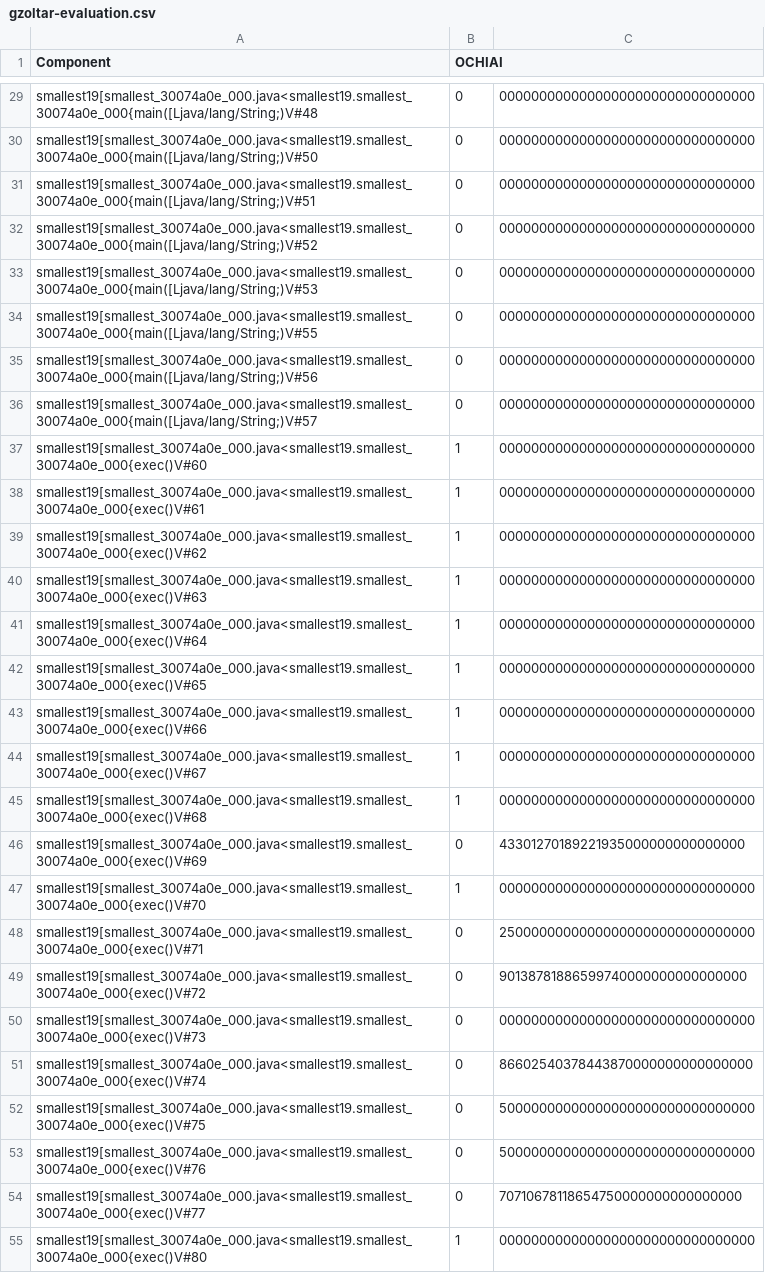
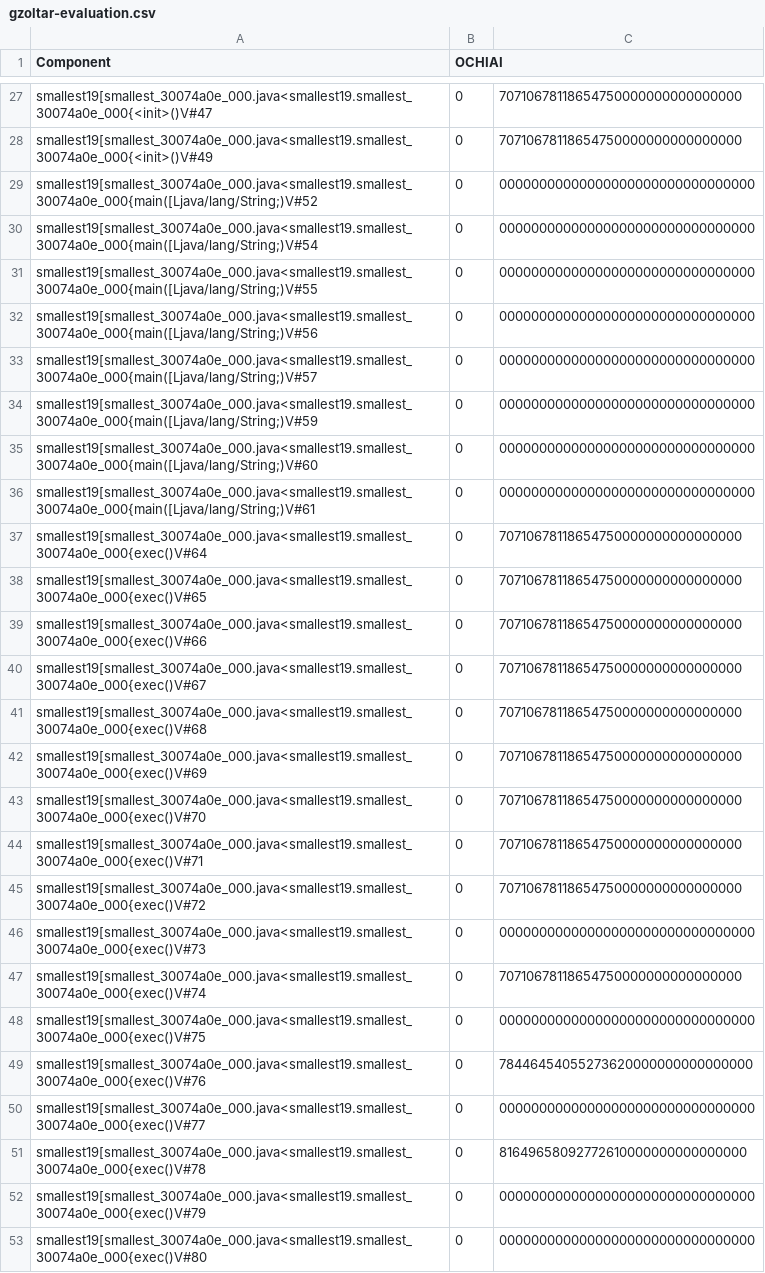
Before and after one commit to zuzkajelcicova/CS454-Automated_patching_using_GP, a CSV file: fault_localization/fl-test_code/test-dataset-single_projects/smallest19/gzoltar-data/gzoltar-evaluation.csv, drawn as a sheet; only a part is shown, gaps mark what is left out; removed rows and columns are numbered as before the commit, all else as after; the diff covers the shown part only; the diff names each change by its address in the sheet, - before the commit and + after, or states it on an @@ line.

```diff
--- a/fault_localization/fl-test_code/test-dataset-single_projects/smallest19/gzoltar-data/gzoltar-evaluation.csv
+++ b/fault_localization/fl-test_code/test-dataset-single_projects/smallest19/gzoltar-data/gzoltar-evaluation.csv
-A27 (Component): smallest19[smallest_30074a0e_000.java<smallest19.smallest_30074a0e_000{main([Ljava/lang/String;)V#48
+A27 (Component): smallest19[smallest_30074a0e_000.java<smallest19.smallest_30074a0e_000{<init>()V#47
-C27:C28: 00000000000000000000000000000000
+C27:C28: 70710678118654750000000000000000
-A28 (Component): smallest19[smallest_30074a0e_000.java<smallest19.smallest_30074a0e_000{main([Ljava/lang/String;)V#50
+A28 (Component): smallest19[smallest_30074a0e_000.java<smallest19.smallest_30074a0e_000{<init>()V#49
-row 31: smallest19[smallest_30074a0e_000.java<smallest19.smallest_30074a0e_000{main([Ljava/lang/String;)V#51 | 0 | 00000000000000000000000000000000
-A30 (Component): smallest19[smallest_30074a0e_000.java<smallest19.smallest_30074a0e_000{main([Ljava/lang/String;)V#53
+A30 (Component): smallest19[smallest_30074a0e_000.java<smallest19.smallest_30074a0e_000{main([Ljava/lang/String;)V#54
-A34 (Component): smallest19[smallest_30074a0e_000.java<smallest19.smallest_30074a0e_000{exec()V#60
+A34 (Component): smallest19[smallest_30074a0e_000.java<smallest19.smallest_30074a0e_000{main([Ljava/lang/String;)V#59
-B34:B36 (OCHIAI): 1
+B34:B36 (OCHIAI): 0
-A35 (Component): smallest19[smallest_30074a0e_000.java<smallest19.smallest_30074a0e_000{exec()V#61
+A35 (Component): smallest19[smallest_30074a0e_000.java<smallest19.smallest_30074a0e_000{main([Ljava/lang/String;)V#60
-A36 (Component): smallest19[smallest_30074a0e_000.java<smallest19.smallest_30074a0e_000{exec()V#62
+A36 (Component): smallest19[smallest_30074a0e_000.java<smallest19.smallest_30074a0e_000{main([Ljava/lang/String;)V#61
-row 40: smallest19[smallest_30074a0e_000.java<smallest19.smallest_30074a0e_000{exec()V#63 | 1 | 00000000000000000000000000000000
-B37:B41 (OCHIAI): 1
+B37:B41 (OCHIAI): 0
-C37:C41: 00000000000000000000000000000000
+C37:C41: 70710678118654750000000000000000
-C42: 43301270189221935000000000000000
+C42: 70710678118654750000000000000000
-B43 (OCHIAI): 1
+B43 (OCHIAI): 0
-C43: 00000000000000000000000000000000
+C43: 70710678118654750000000000000000
-C44: 25000000000000000000000000000000
+C44: 70710678118654750000000000000000
-C45: 90138781886599740000000000000000
+C45: 70710678118654750000000000000000
-C47: 86602540378443870000000000000000
+C47: 70710678118654750000000000000000
-C48: 50000000000000000000000000000000
+C48: 00000000000000000000000000000000
-C49: 50000000000000000000000000000000
+C49: 78446454055273620000000000000000
-C50: 70710678118654750000000000000000
+C50: 00000000000000000000000000000000
+row 51: smallest19[smallest_30074a0e_000.java<smallest19.smallest_30074a0e_000{exec()V#78 | 0 | 81649658092772610000000000000000
+row 52: smallest19[smallest_30074a0e_000.java<smallest19.smallest_30074a0e_000{exec()V#79 | 0 | 00000000000000000000000000000000
-B53 (OCHIAI): 1
+B53 (OCHIAI): 0
```
Also changed, not shown: 4 added rows, 4 removed rows and 23 edited cells elsewhere in this file, fault_localization/fl-test_code/test-dataset-single_projects/daimler/gzoltar-data/gzoltar-evaluation.csv, fault_localization/fl-test_code/test-dataset-single_projects/delete0/gzoltar-data/gzoltar-evaluation.csv, 4 other files.
